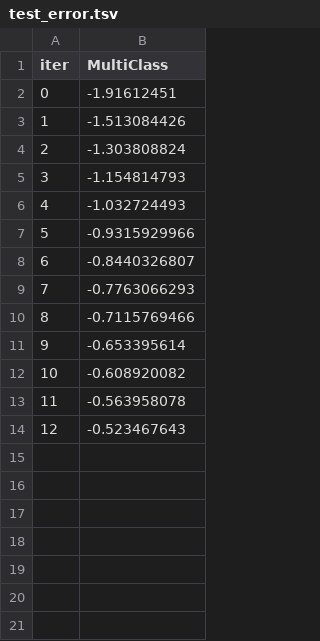
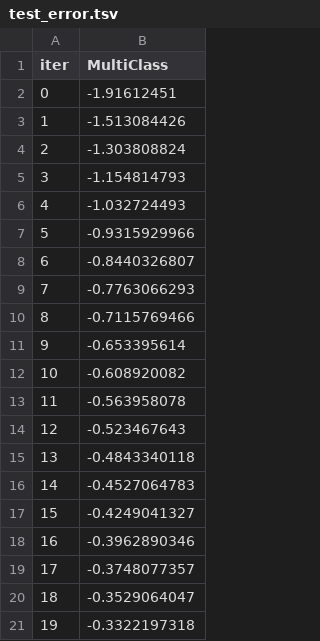
Before and after one commit to djmor12/Metis, a TSV file: Talking Data/catboost_info/test_error.tsv, drawn as a sheet.

```diff
--- a/Talking Data/catboost_info/test_error.tsv
+++ b/Talking Data/catboost_info/test_error.tsv
@@ -14 +14,8 @@ iter	MultiClass
 12	-0.523467643
+13	-0.4843340118
+14	-0.4527064783
+15	-0.4249041327
+16	-0.3962890346
+17	-0.3748077357
+18	-0.3529064047
+19	-0.3322197318
```
Also changed, not shown: Talking Data/catboost_info/learn_error.tsv, Talking Data/catboost_info/time_left.tsv, 6 other files.
